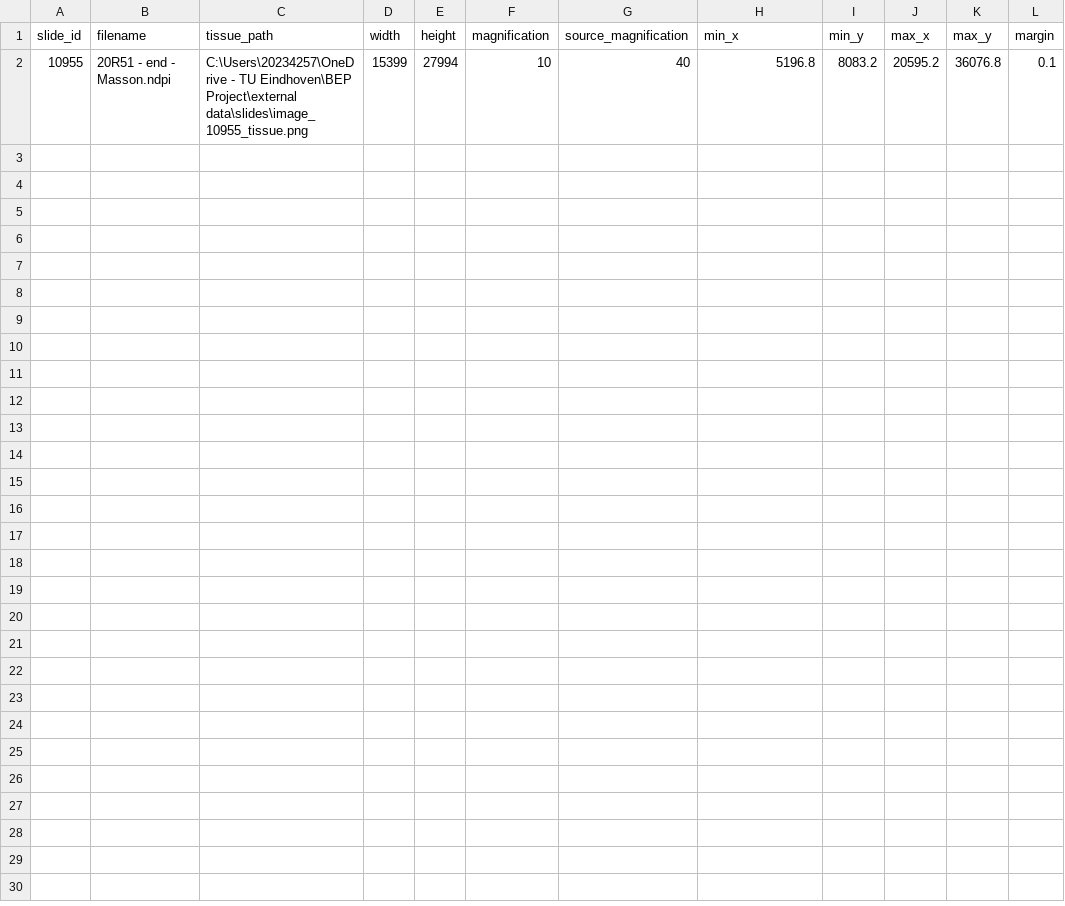
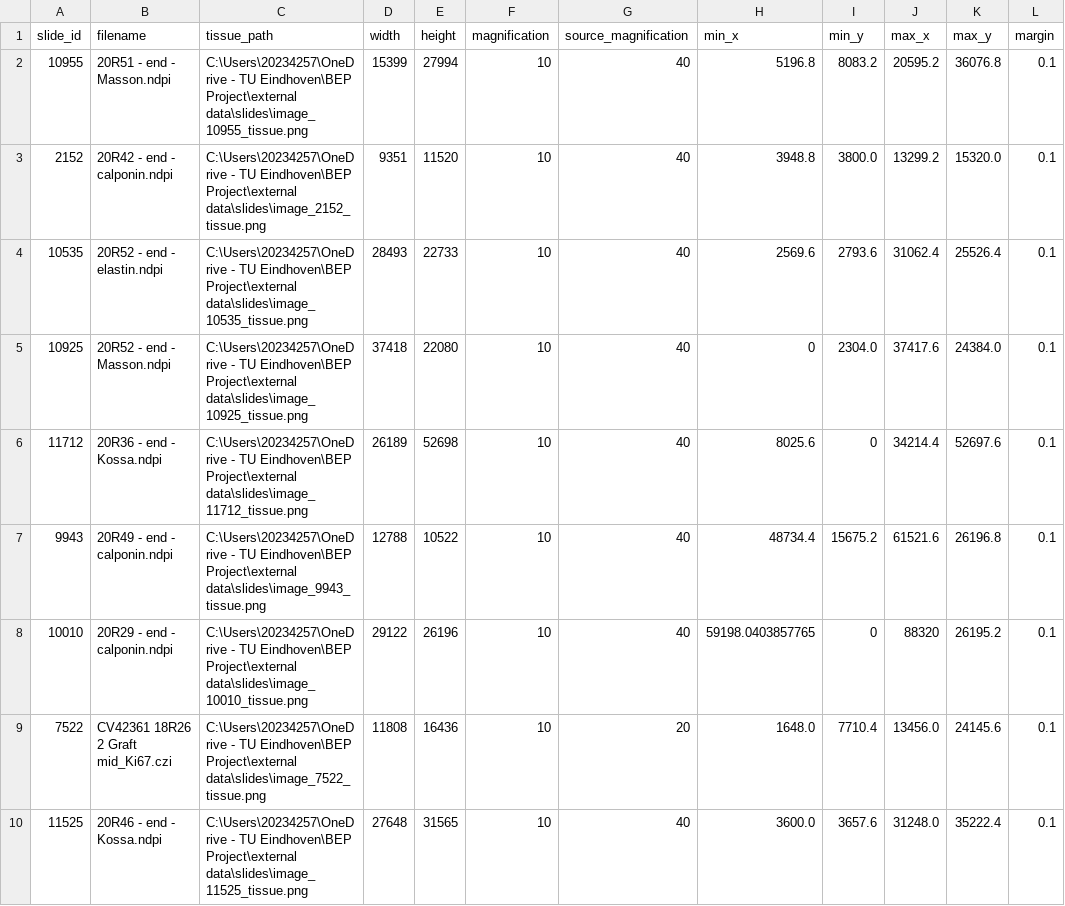
Before and after one commit to Lieke36/BEP_blood_vessel_graft_segmentation, a CSV file: data/slides/tissue_slides.csv, drawn as a sheet.

Commit message:
Finished cytomine slide download

```diff
--- a/data/slides/tissue_slides.csv
+++ b/data/slides/tissue_slides.csv
@@ -2 +2,9 @@ slide_id,filename,tissue_path,width,height,magnification,source_magnification,mi
 10955,20R51 - end - Masson.ndpi,C:\Users\20234257\OneDrive - TU Eindhoven\BEP Project\external data\slides\image_10955_tissue.png,15399,27994,10,40,5196.8,8083.2,20595.2,36076.8,0.1
+2152,20R42 - end - calponin.ndpi,C:\Users\20234257\OneDrive - TU Eindhoven\BEP Project\external data\slides\image_2152_tissue.png,9351,11520,10,40,3948.8,3800.0,13299.2,15320.0,0.1
+10535,20R52 - end - elastin.ndpi,C:\Users\20234257\OneDrive - TU Eindhoven\BEP Project\external data\slides\image_10535_tissue.png,28493,22733,10,40,2569.6,2793.6,31062.4,25526.4,0.1
+10925,20R52 - end - Masson.ndpi,C:\Users\20234257\OneDrive - TU Eindhoven\BEP Project\external data\slides\image_10925_tissue.png,37418,22080,10,40,0,2304.0,37417.6,24384.0,0.1
+11712,20R36 - end - Kossa.ndpi,C:\Users\20234257\OneDrive - TU Eindhoven\BEP Project\external data\slides\image_11712_tissue.png,26189,52698,10,40,8025.6,0,34214.4,52697.6,0.1
+9943,20R49 - end - calponin.ndpi,C:\Users\20234257\OneDrive - TU Eindhoven\BEP Project\external data\slides\image_9943_tissue.png,12788,10522,10,40,48734.4,15675.2,61521.6,26196.8,0.1
+10010,20R29 - end - calponin.ndpi,C:\Users\20234257\OneDrive - TU Eindhoven\BEP Project\external data\slides\image_10010_tissue.png,29122,26196,10,40,59198.0403857765,0,88320,26195.2,0.1
+7522,CV42361 18R26 2 Graft mid_Ki67.czi,C:\Users\20234257\OneDrive - TU Eindhoven\BEP Project\external data\slides\image_7522_tissue.png,11808,16436,10,20,1648.0,7710.4,13456.0,24145.6,0.1
+11525,20R46 - end - Kossa.ndpi,C:\Users\20234257\OneDrive - TU Eindhoven\BEP Project\external data\slides\image_11525_tissue.png,27648,31565,10,40,3600.0,3657.6,31248.0,35222.4,0.1
```
Also changed, not shown: data/slides/masks_slides.csv, 1 other file.
